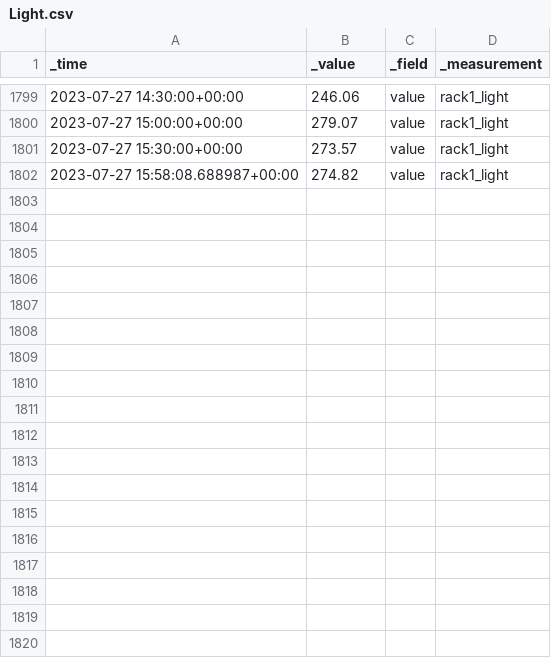
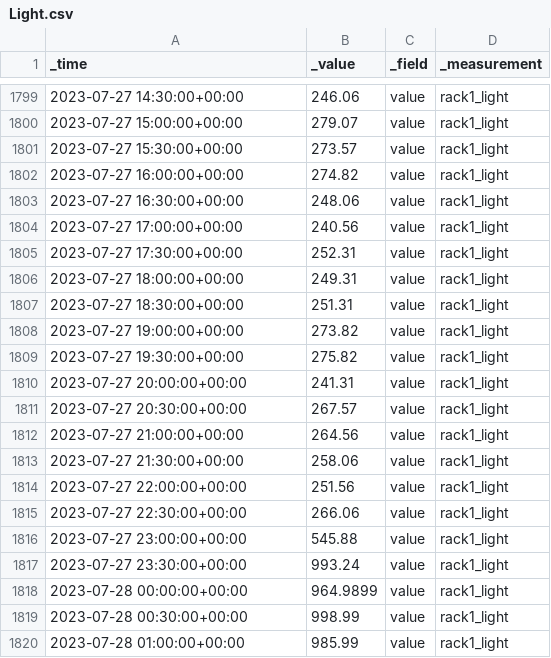
Before and after one commit to danialhbma/ITP-SE12-Power-Monitoring, a CSV file: analysis/data/Light.csv, drawn as a sheet; only a part is shown, gaps mark what is left out; the diff covers the shown part only.

```diff
--- a/analysis/data/Light.csv
+++ b/analysis/data/Light.csv
@@ -1801,2 +1801,20 @@ _time,_value,_field,_measurement
 2023-07-27 15:30:00+00:00,273.57,value,rack1_light
-2023-07-27 15:58:08.688987+00:00,274.82,value,rack1_light
+2023-07-27 16:00:00+00:00,274.82,value,rack1_light
+2023-07-27 16:30:00+00:00,248.06,value,rack1_light
+2023-07-27 17:00:00+00:00,240.56,value,rack1_light
+2023-07-27 17:30:00+00:00,252.31,value,rack1_light
+2023-07-27 18:00:00+00:00,249.31,value,rack1_light
+2023-07-27 18:30:00+00:00,251.31,value,rack1_light
+2023-07-27 19:00:00+00:00,273.82,value,rack1_light
+2023-07-27 19:30:00+00:00,275.82,value,rack1_light
+2023-07-27 20:00:00+00:00,241.31,value,rack1_light
+2023-07-27 20:30:00+00:00,267.57,value,rack1_light
+2023-07-27 21:00:00+00:00,264.56,value,rack1_light
+2023-07-27 21:30:00+00:00,258.06,value,rack1_light
+2023-07-27 22:00:00+00:00,251.56,value,rack1_light
+2023-07-27 22:30:00+00:00,266.06,value,rack1_light
+2023-07-27 23:00:00+00:00,545.88,value,rack1_light
+2023-07-27 23:30:00+00:00,993.24,value,rack1_light
+2023-07-28 00:00:00+00:00,964.9899,value,rack1_light
+2023-07-28 00:30:00+00:00,998.99,value,rack1_light
+2023-07-28 01:00:00+00:00,985.99,value,rack1_light
```
Also changed, not shown: 27 added rows elsewhere in this file, analysis/data/CO2.csv, analysis/data/Water.csv, 6 other files.
